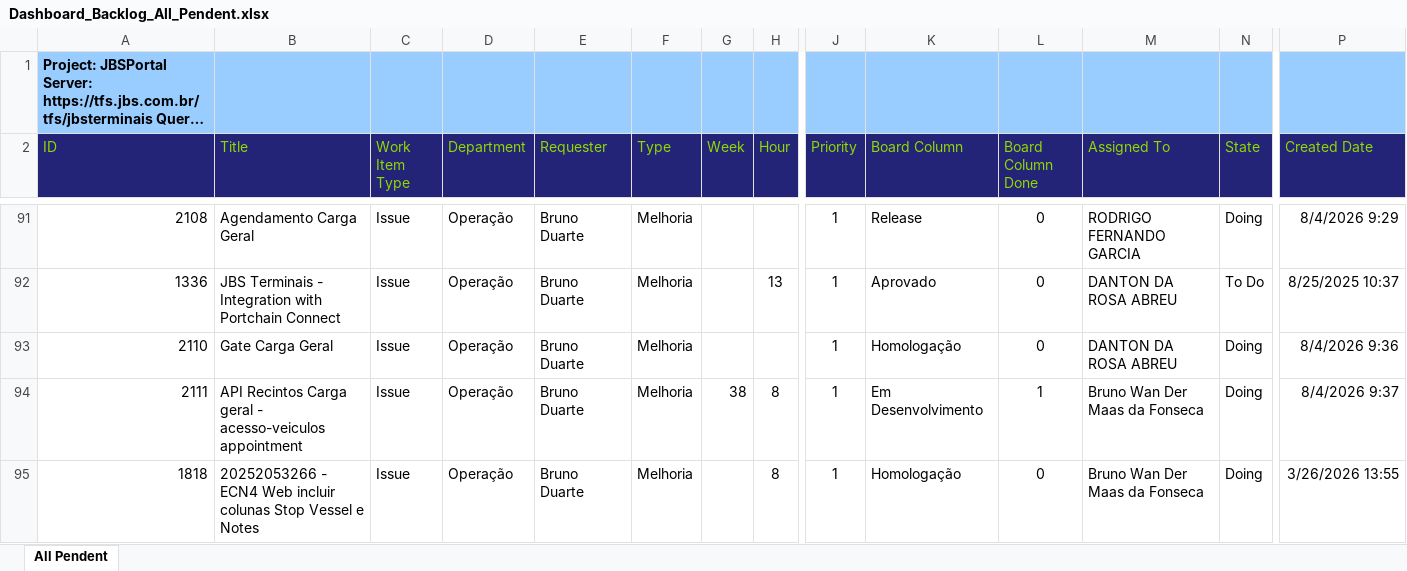
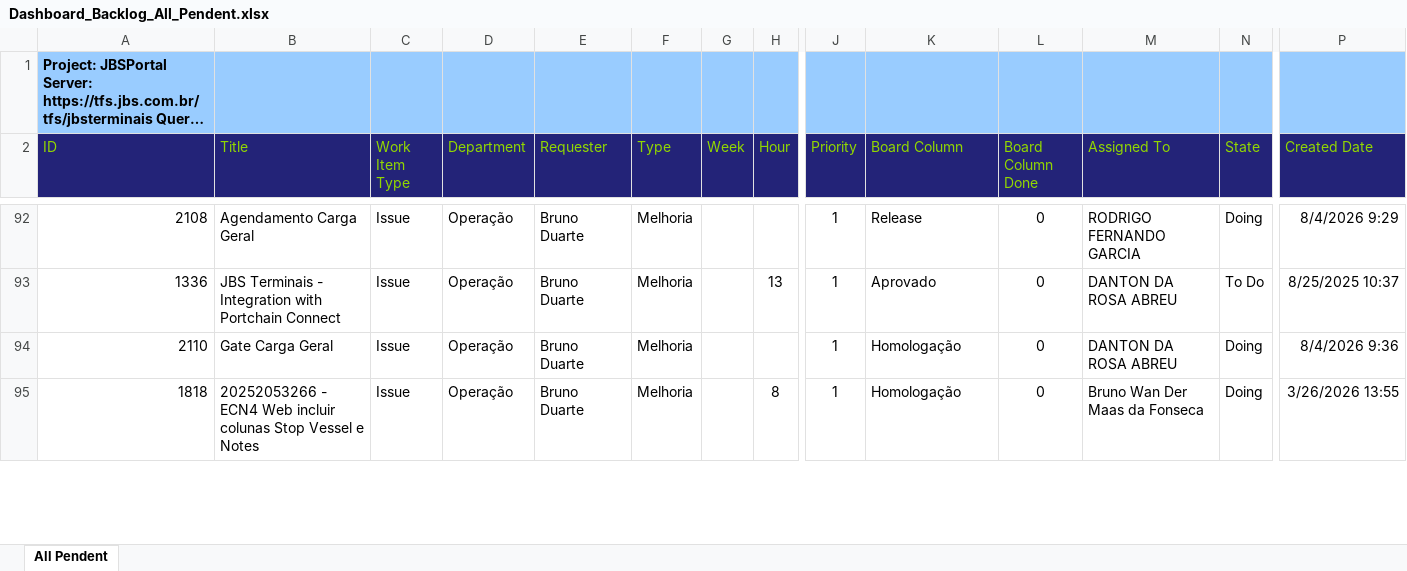
Before and after one commit to amandusmuniz/backlog, an Excel workbook: Dashboard_Backlog_All_Pendent.xlsx, sheet All Pendent, drawn as a sheet; only a part is shown, gaps mark what is left out; long unchanged cells end in …; values as stored, in another font and other column widths than the file's, no borders; table styles not drawn; removed rows and columns are numbered as before the commit, all else as after; rows hold the shown columns only; the diff covers the shown part only; the diff names each change by its address in the sheet, - before the commit and + after, or states it on an @@ line.

Commit message:
Add files via upload

```diff
--- a/Dashboard_Backlog_All_Pendent.xlsx (sheet All Pendent)
+++ b/Dashboard_Backlog_All_Pendent.xlsx (sheet All Pendent)
-row 94: 2111 | API Recintos Carga geral - acesso-veiculos appointment | Issue | Operação | Bruno Duarte | Melhoria | 38 | 8 | 1 | Em Desenvolvimento | 1 | Bruno Wan Der Maas da Fonseca | Doing | 8/4/2026 9:37
```
Also changed, not shown: 2 added rows and 22 edited cells elsewhere in this sheet.
